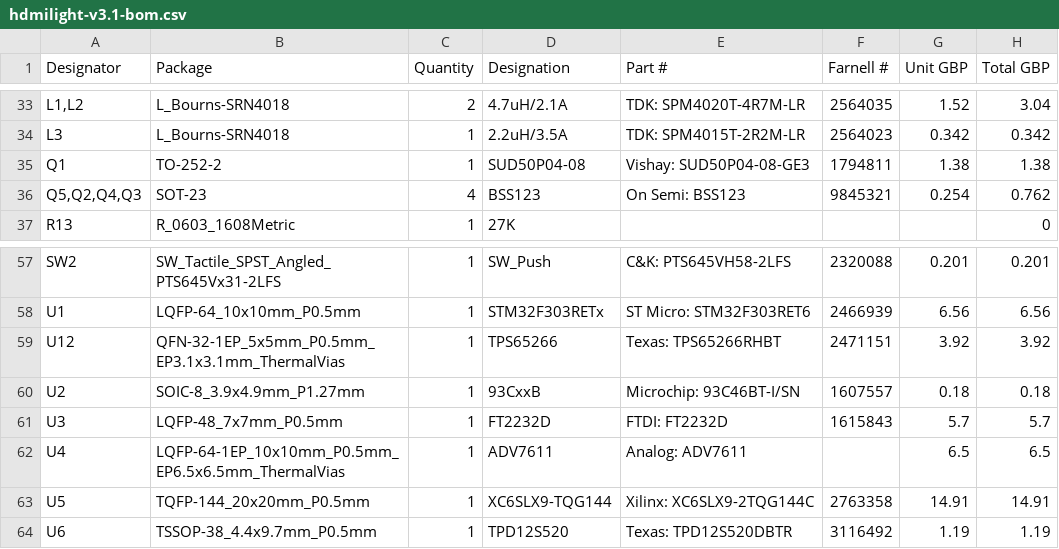
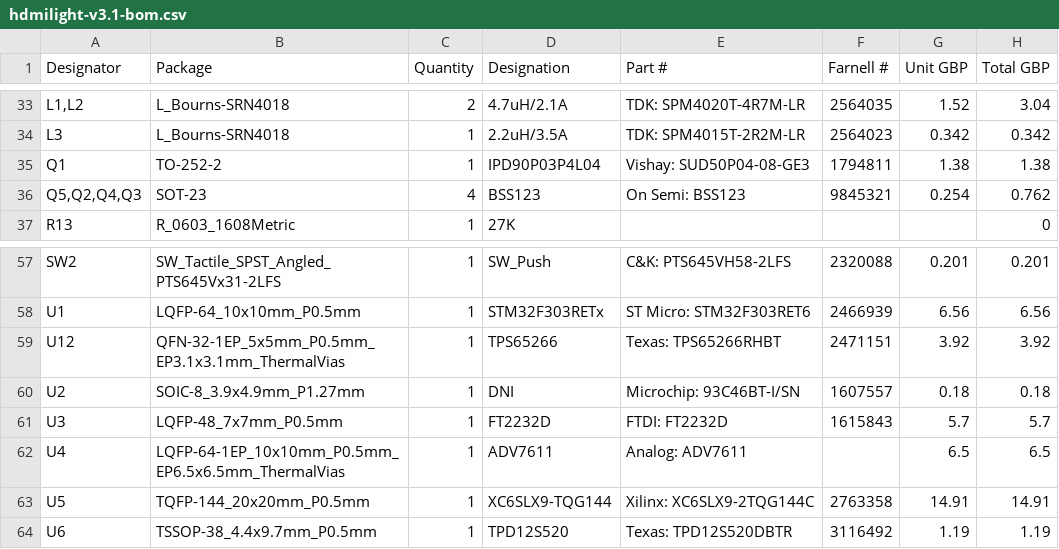
Before and after one commit to esar/hdmilight-v3, a CSV file: board/hdmilight-v3.1-bom.csv, drawn as a sheet; only a part is shown, gaps mark what is left out; the diff names each change by its address in the sheet, - before the commit and + after, or states it on an @@ line.

```diff
--- a/board/hdmilight-v3.1-bom.csv
+++ b/board/hdmilight-v3.1-bom.csv
-D35 (Designation): SUD50P04-08
+D35 (Designation): IPD90P03P4L04
-D60 (Designation): 93CxxB
+D60 (Designation): DNI
```
Also changed, not shown: 4 other files.
